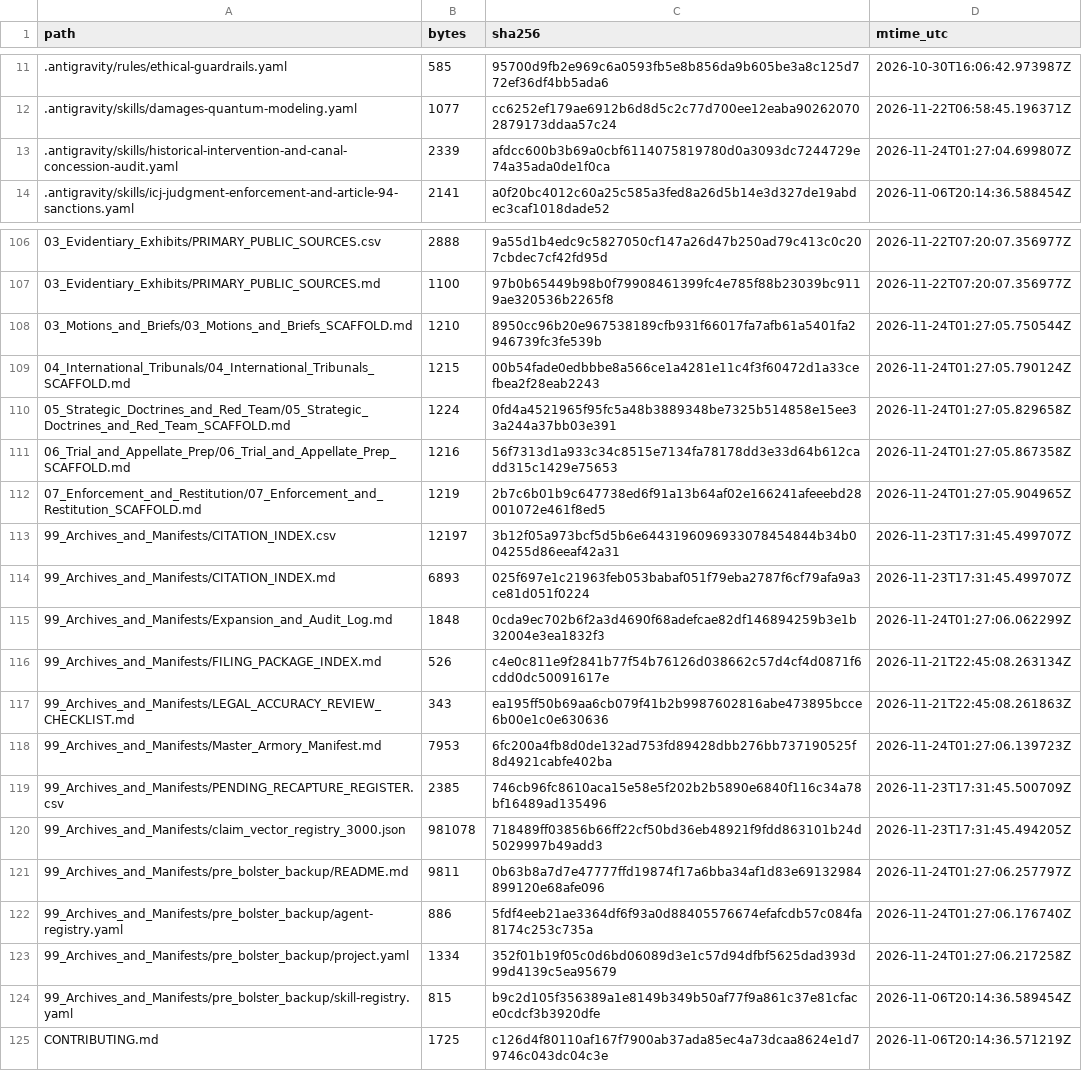
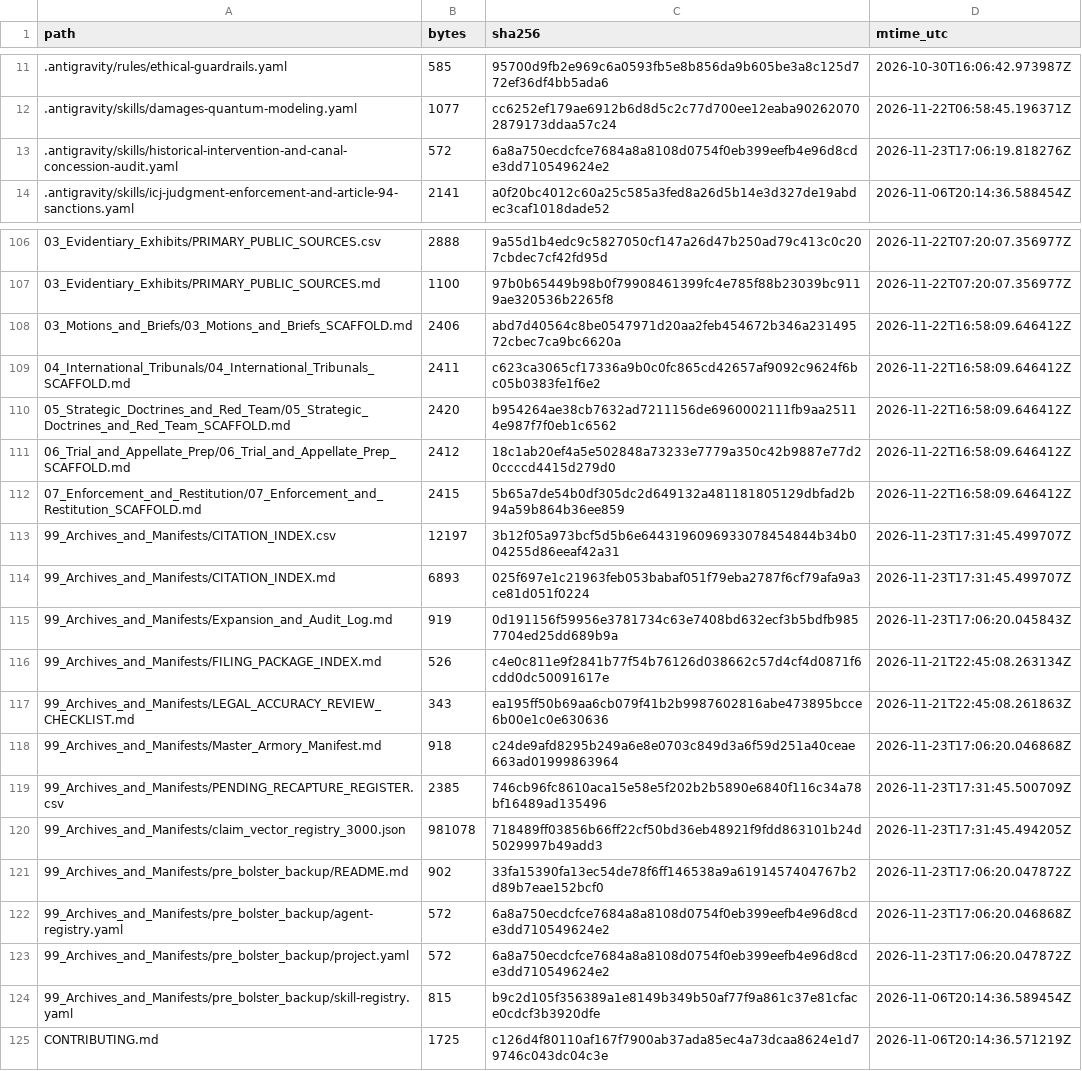
Before and after one commit to GlobalRestitutionAlliance/turtle-island-us-ak-village-of-venetie-see-native-village-of-master-litigation, a CSV file: 99_Archives_and_Manifests/MANIFEST_SHA256.csv, drawn as a sheet; only a part is shown, gaps mark what is left out; the diff covers the shown part only.

```diff
--- a/99_Archives_and_Manifests/MANIFEST_SHA256.csv
+++ b/99_Archives_and_Manifests/MANIFEST_SHA256.csv
@@ -12,3 +12,3 @@ path,bytes,sha256,mtime_utc
 .antigravity/skills/damages-quantum-modeling.yaml,1077,cc6252ef179ae6912b6d8d5c2c77d700ee12eaba902620702879173ddaa57c24,2026-11-22T06:58:45.196371Z
-.antigravity/skills/historical-intervention-and-canal-concession-audit.yaml,2339,afdcc600b3b69a0cbf6114075819780d0a3093dc7244729e74a35ada0de1f0ca,2026-11-24T01:27:04.699807Z
+.antigravity/skills/historical-intervention-and-canal-concession-audit.yaml,572,6a8a750ecdcfce7684a8a8108d0754f0eb399eefb4e96d8cde3dd710549624e2,2026-11-23T17:06:19.818276Z
 .antigravity/skills/icj-judgment-enforcement-and-article-94-sanctions.yaml,2141,a0f20bc4012c60a25c585a3fed8a26d5b14e3d327de19abdec3caf1018dade52,2026-11-06T20:14:36.588454Z
@@ -107,18 +107,18 @@ path,bytes,sha256,mtime_utc
 03_Evidentiary_Exhibits/PRIMARY_PUBLIC_SOURCES.md,1100,97b0b65449b98b0f79908461399fc4e785f88b23039bc9119ae320536b2265f8,2026-11-22T07:20:07.356977Z
-03_Motions_and_Briefs/03_Motions_and_Briefs_SCAFFOLD.md,1210,8950cc96b20e967538189cfb931f66017fa7afb61a5401fa2946739fc3fe539b,2026-11-24T01:27:05.750544Z
-04_International_Tribunals/04_International_Tribunals_SCAFFOLD.md,1215,00b54fade0edbbbe8a566ce1a4281e11c4f3f60472d1a33cefbea2f28eab2243,2026-11-24T01:27:05.790124Z
-05_Strategic_Doctrines_and_Red_Team/05_Strategic_Doctrines_and_Red_Team_SCAFFOLD.md,1224,0fd4a4521965f95fc5a48b3889348be7325b514858e15ee33a244a37bb03e391,2026-11-24T01:27:05.829658Z
-06_Trial_and_Appellate_Prep/06_Trial_and_Appellate_Prep_SCAFFOLD.md,1216,56f7313d1a933c34c8515e7134fa78178dd3e33d64b612cadd315c1429e75653,2026-11-24T01:27:05.867358Z
-07_Enforcement_and_Restitution/07_Enforcement_and_Restitution_SCAFFOLD.md,1219,2b7c6b01b9c647738ed6f91a13b64af02e166241afeeebd28001072e461f8ed5,2026-11-24T01:27:05.904965Z
+03_Motions_and_Briefs/03_Motions_and_Briefs_SCAFFOLD.md,2406,abd7d40564c8be0547971d20aa2feb454672b346a23149572cbec7ca9bc6620a,2026-11-22T16:58:09.646412Z
+04_International_Tribunals/04_International_Tribunals_SCAFFOLD.md,2411,c623ca3065cf17336a9b0c0fc865cd42657af9092c9624f6bc05b0383fe1f6e2,2026-11-22T16:58:09.646412Z
+05_Strategic_Doctrines_and_Red_Team/05_Strategic_Doctrines_and_Red_Team_SCAFFOLD.md,2420,b954264ae38cb7632ad7211156de6960002111fb9aa25114e987f7f0eb1c6562,2026-11-22T16:58:09.646412Z
+06_Trial_and_Appellate_Prep/06_Trial_and_Appellate_Prep_SCAFFOLD.md,2412,18c1ab20ef4a5e502848a73233e7779a350c42b9887e77d20ccccd4415d279d0,2026-11-22T16:58:09.646412Z
+07_Enforcement_and_Restitution/07_Enforcement_and_Restitution_SCAFFOLD.md,2415,5b65a7de54b0df305dc2d649132a481181805129dbfad2b94a59b864b36ee859,2026-11-22T16:58:09.646412Z
 99_Archives_and_Manifests/CITATION_INDEX.csv,12197,3b12f05a973bcf5d5b6e6443196096933078454844b34b004255d86eeaf42a31,2026-11-23T17:31:45.499707Z
 99_Archives_and_Manifests/CITATION_INDEX.md,6893,025f697e1c21963feb053babaf051f79eba2787f6cf79afa9a3ce81d051f0224,2026-11-23T17:31:45.499707Z
-99_Archives_and_Manifests/Expansion_and_Audit_Log.md,1848,0cda9ec702b6f2a3d4690f68adefcae82df146894259b3e1b32004e3ea1832f3,2026-11-24T01:27:06.062299Z
+99_Archives_and_Manifests/Expansion_and_Audit_Log.md,919,0d191156f59956e3781734c63e7408bd632ecf3b5bdfb9857704ed25dd689b9a,2026-11-23T17:06:20.045843Z
 99_Archives_and_Manifests/FILING_PACKAGE_INDEX.md,526,c4e0c811e9f2841b77f54b76126d038662c57d4cf4d0871f6cdd0dc50091617e,2026-11-21T22:45:08.263134Z
 99_Archives_and_Manifests/LEGAL_ACCURACY_REVIEW_CHECKLIST.md,343,ea195ff50b69aa6cb079f41b2b9987602816abe473895bcce6b00e1c0e630636,2026-11-21T22:45:08.261863Z
-99_Archives_and_Manifests/Master_Armory_Manifest.md,7953,6fc200a4fb8d0de132ad753fd89428dbb276bb737190525f8d4921cabfe402ba,2026-11-24T01:27:06.139723Z
+99_Archives_and_Manifests/Master_Armory_Manifest.md,918,c24de9afd8295b249a6e8e0703c849d3a6f59d251a40ceae663ad01999863964,2026-11-23T17:06:20.046868Z
 99_Archives_and_Manifests/PENDING_RECAPTURE_REGISTER.csv,2385,746cb96fc8610aca15e58e5f202b2b5890e6840f116c34a78bf16489ad135496,2026-11-23T17:31:45.500709Z
 99_Archives_and_Manifests/claim_vector_registry_3000.json,981078,718489ff03856b66ff22cf50bd36eb48921f9fdd863101b24d5029997b49add3,2026-11-23T17:31:45.494205Z
-99_Archives_and_Manifests/pre_bolster_backup/README.md,9811,0b63b8a7d7e47777ffd19874f17a6bba34af1d83e69132984899120e68afe096,2026-11-24T01:27:06.257797Z
-99_Archives_and_Manifests/pre_bolster_backup/agent-registry.yaml,886,5fdf4eeb21ae3364df6f93a0d88405576674efafcdb57c084fa8174c253c735a,2026-11-24T01:27:06.176740Z
-99_Archives_and_Manifests/pre_bolster_backup/project.yaml,1334,352f01b19f05c0d6bd06089d3e1c57d94dfbf5625dad393d99d4139c5ea95679,2026-11-24T01:27:06.217258Z
+99_Archives_and_Manifests/pre_bolster_backup/README.md,902,33fa15390fa13ec54de78f6ff146538a9a6191457404767b2d89b7eae152bcf0,2026-11-23T17:06:20.047872Z
+99_Archives_and_Manifests/pre_bolster_backup/agent-registry.yaml,572,6a8a750ecdcfce7684a8a8108d0754f0eb399eefb4e96d8cde3dd710549624e2,2026-11-23T17:06:20.046868Z
+99_Archives_and_Manifests/pre_bolster_backup/project.yaml,572,6a8a750ecdcfce7684a8a8108d0754f0eb399eefb4e96d8cde3dd710549624e2,2026-11-23T17:06:20.047872Z
 99_Archives_and_Manifests/pre_bolster_backup/skill-registry.yaml,815,b9c2d105f356389a1e8149b349b50af77f9a861c37e81cface0cdcf3b3920dfe,2026-11-06T20:14:36.589454Z
```
Also changed, not shown: 77 edited cells elsewhere in this file, 37 other files.
